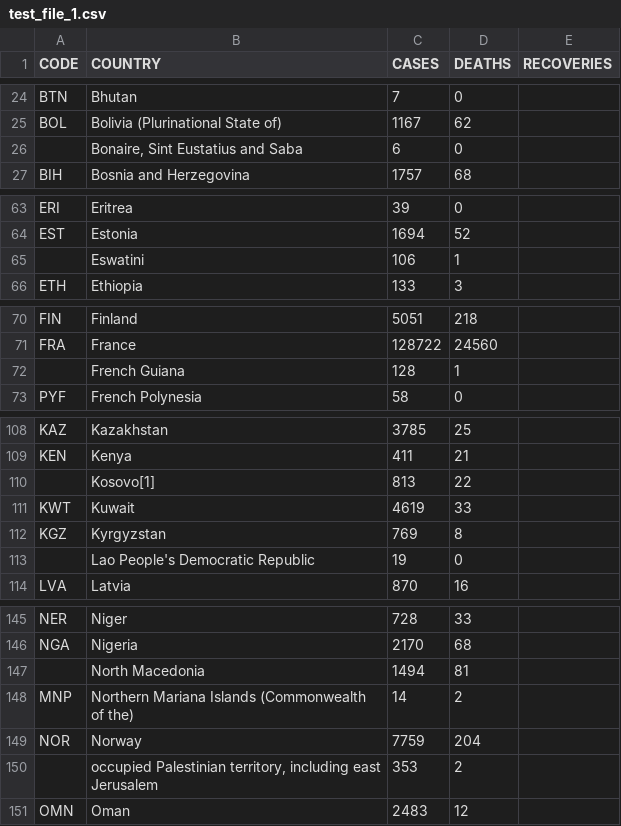
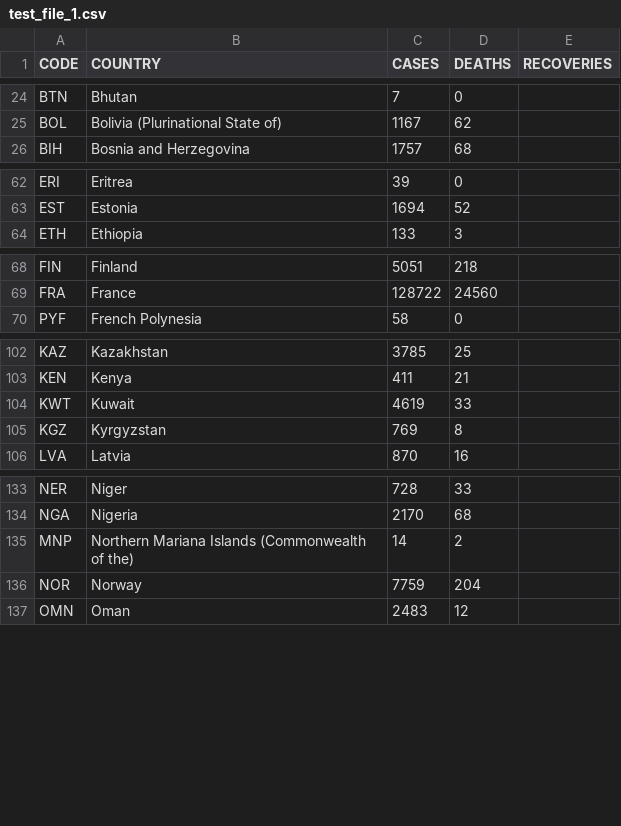
Before and after one commit to prasad-jagtap/Covid-19, a CSV file: test_file_1.csv, drawn as a sheet; only a part is shown, gaps mark what is left out; the diff covers the shown part only; the diff names each change by its address in the sheet, - before the commit and + after, or states it on an @@ line.

```diff
--- a/test_file_1.csv
+++ b/test_file_1.csv
-row 26:  | Bonaire, Sint Eustatius and Saba | 6 | 0
-row 65:  | Eswatini | 106 | 1
-row 72:  | French Guiana | 128 | 1
-row 110:  | Kosovo[1] | 813 | 22
-row 113:  | Lao People's Democratic Republic | 19 | 0
-row 147:  | North Macedonia | 1494 | 81
-row 150:  | occupied Palestinian territory, including east Jerusalem | 353 | 2
```
Also changed, not shown: 12 removed rows and 1 edited cell elsewhere in this file.
